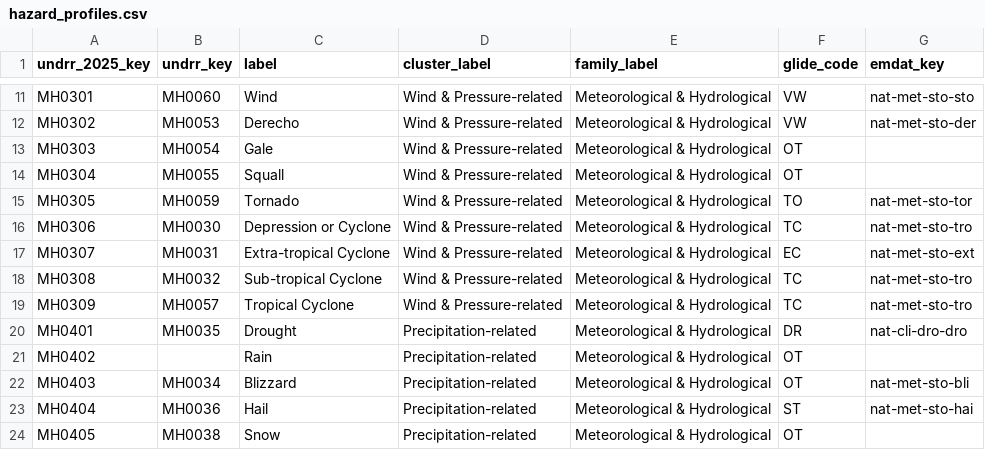
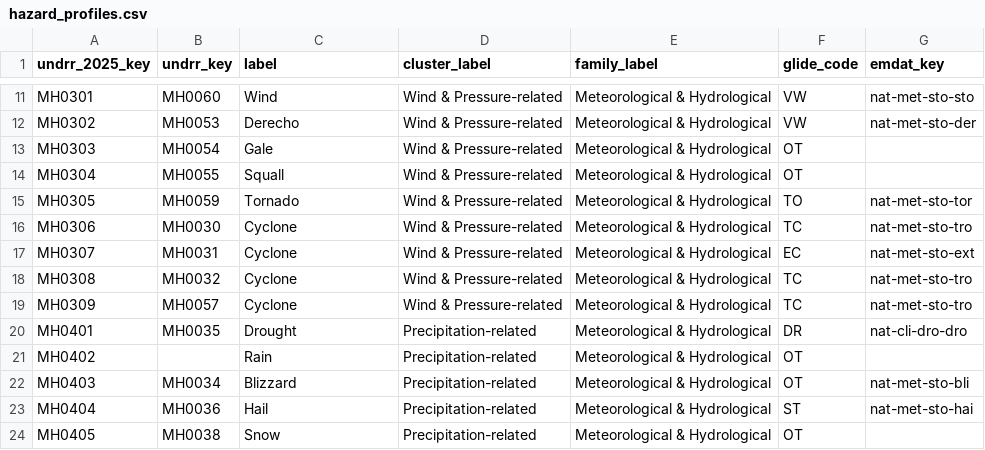
Before and after one commit to jbugli-NJ/fall-2026-group2, a CSV file: src/monty_tool/resources/hazard_profiles.csv, drawn as a sheet; only a part is shown, gaps mark what is left out.

Commit message:
Adjusting hazard name mappings
Altering hazard names in the profiles CSV and gap analysis static code
mapping so that the same hazard types share a name, supporting
name-based gap analysis pairings.

```diff
--- a/src/monty_tool/resources/hazard_profiles.csv
+++ b/src/monty_tool/resources/hazard_profiles.csv
@@ -15,6 +15,6 @@ MH0304,MH0055,Squall,Wind & Pressure-related,Meteorological & Hydrological,OT,
 MH0305,MH0059,Tornado,Wind & Pressure-related,Meteorological & Hydrological,TO,nat-met-sto-tor
-MH0306,MH0030,Depression or Cyclone,Wind & Pressure-related,Meteorological & Hydrological,TC,nat-met-sto-tro
-MH0307,MH0031,Extra-tropical Cyclone,Wind & Pressure-related,Meteorological & Hydrological,EC,nat-met-sto-ext
-MH0308,MH0032,Sub-tropical Cyclone,Wind & Pressure-related,Meteorological & Hydrological,TC,nat-met-sto-tro
-MH0309,MH0057,Tropical Cyclone,Wind & Pressure-related,Meteorological & Hydrological,TC,nat-met-sto-tro
+MH0306,MH0030,Cyclone,Wind & Pressure-related,Meteorological & Hydrological,TC,nat-met-sto-tro
+MH0307,MH0031,Cyclone,Wind & Pressure-related,Meteorological & Hydrological,EC,nat-met-sto-ext
+MH0308,MH0032,Cyclone,Wind & Pressure-related,Meteorological & Hydrological,TC,nat-met-sto-tro
+MH0309,MH0057,Cyclone,Wind & Pressure-related,Meteorological & Hydrological,TC,nat-met-sto-tro
 MH0401,MH0035,Drought,Precipitation-related,Meteorological & Hydrological,DR,nat-cli-dro-dro
```
Also changed, not shown: 1 other file.
